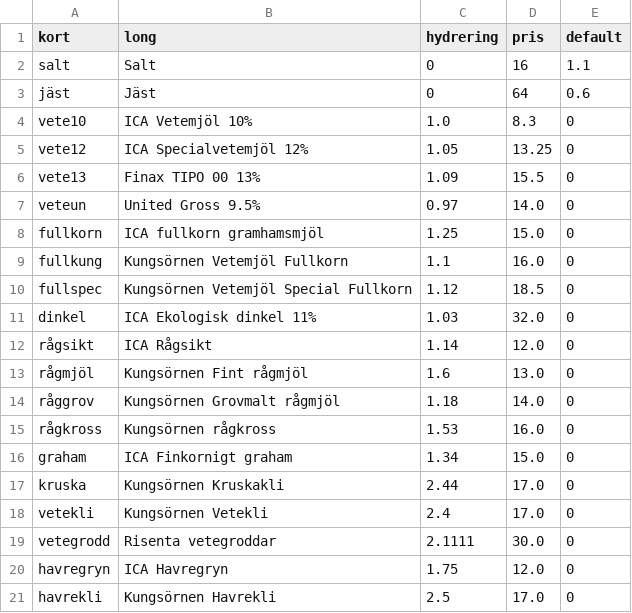
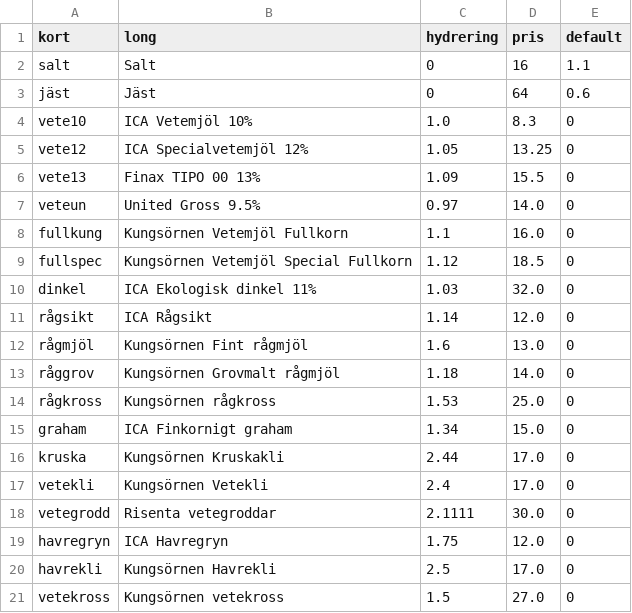
Before and after one commit to magjo67/deg, a CSV file: deg/ing_proc.csv, drawn as a sheet.

Commit message:
fullkorn

```diff
--- a/deg/ing_proc.csv
+++ b/deg/ing_proc.csv
@@ -7,3 +7,2 @@ vete13,Finax TIPO 00 13%,1.09,15.5,0
 veteun,United Gross 9.5%,0.97,14.0,0
-fullkorn,ICA fullkorn gramhamsmjöl,1.25,15.0,0
 fullkung,Kungsörnen Vetemjöl Fullkorn,1.1,16.0,0
@@ -14,3 +13,3 @@ rågmjöl,Kungsörnen Fint rågmjöl,1.6,13.0,0
 råggrov,Kungsörnen Grovmalt rågmjöl,1.18,14.0,0
-rågkross,Kungsörnen rågkross,1.53,16.0,0
+rågkross,Kungsörnen rågkross,1.53,25.0,0
 graham,ICA Finkornigt graham,1.34,15.0,0
@@ -21 +20,2 @@ havregryn,ICA Havregryn,1.75,12.0,0
 havrekli,Kungsörnen Havrekli,2.5,17.0,0
+vetekross,Kungsörnen vetekross,1.5,27.0,0
```
